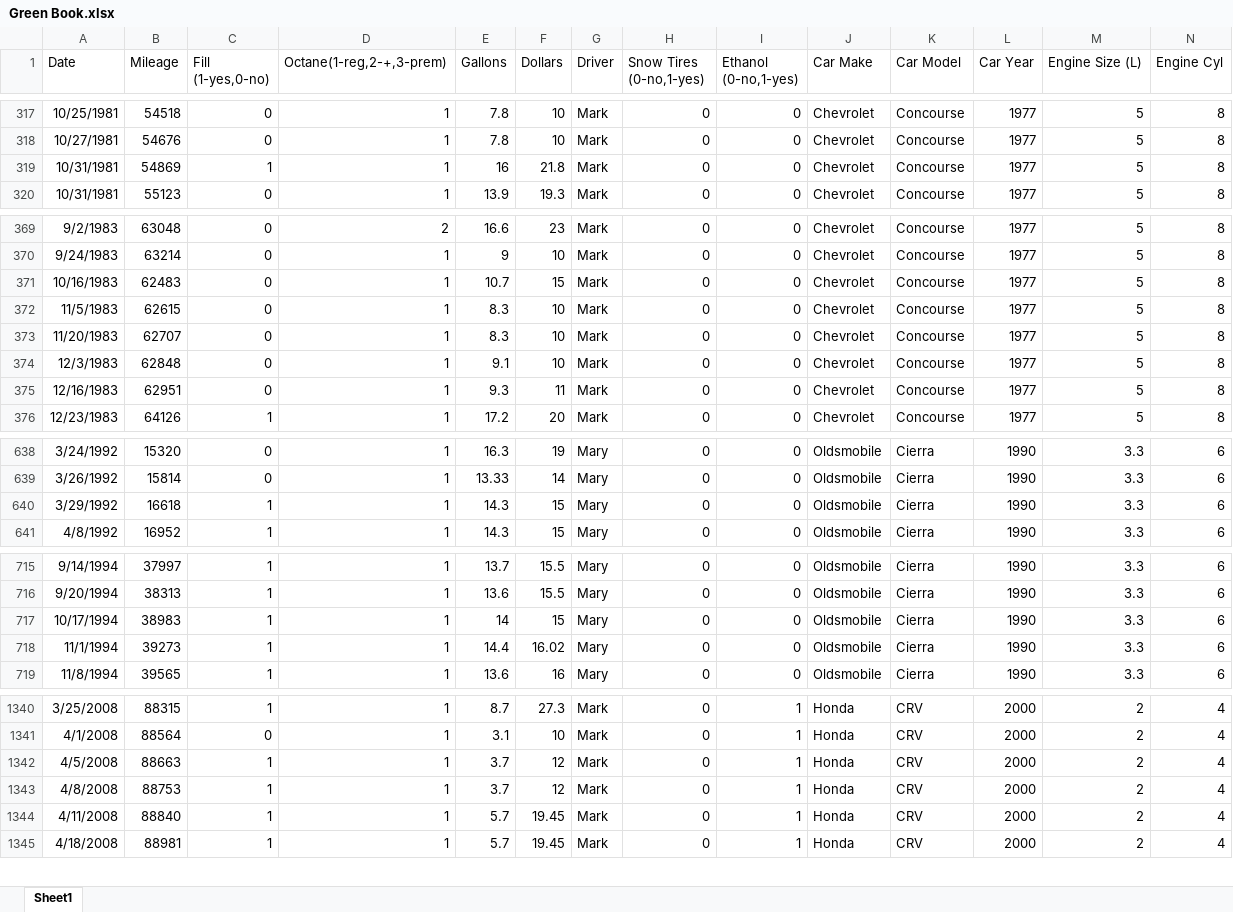
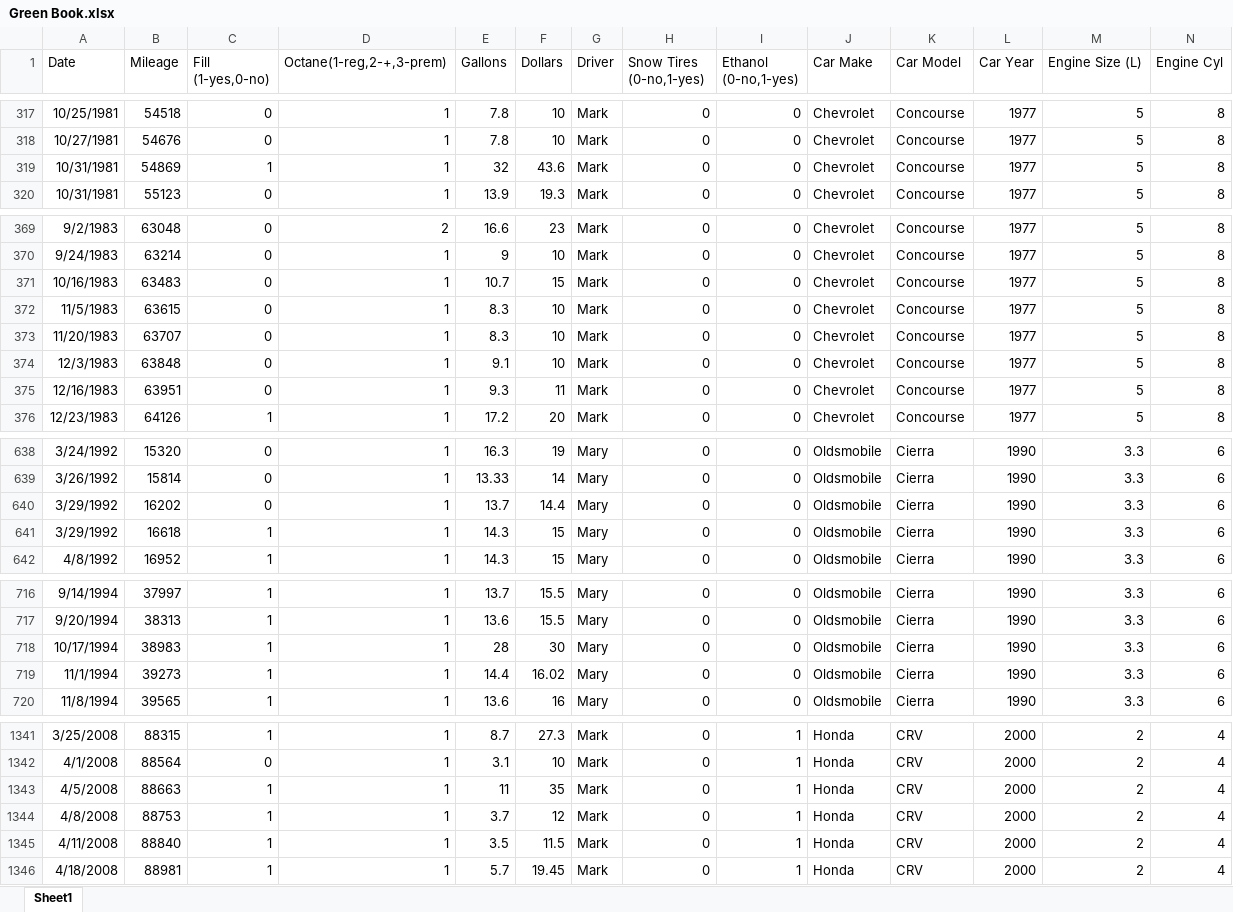
Before and after one commit to andybond13/fontina, an Excel workbook: raw/Green Book.xlsx, sheet Sheet1, drawn as a sheet; only a part is shown, gaps mark what is left out; values as stored, in another font and other column widths than the file's, no borders; addresses are those after the commit; rows hold the shown columns only; the diff covers the shown part only; the diff names each change by its address in the sheet, - before the commit and + after, or states it on an @@ line.

```diff
--- a/raw/Green Book.xlsx (sheet Sheet1)
+++ b/raw/Green Book.xlsx (sheet Sheet1)
-E319 (Gallons): 16
+E319 (Gallons): 32
-F319 (Dollars): 21.8
+F319 (Dollars): 43.6
-B371 (Mileage): 62483
+B371 (Mileage): 63483
-B372 (Mileage): 62615
+B372 (Mileage): 63615
-B373 (Mileage): 62707
+B373 (Mileage): 63707
-B374 (Mileage): 62848
+B374 (Mileage): 63848
-B375 (Mileage): 62951
+B375 (Mileage): 63951
+row 640: 3/29/1992 | 16202 | 0 | 1 | 13.7 | 14.4 | Mary | 0 | 0 | Oldsmobile | Cierra | 1990 | 3.3 | 6
-E718 (Gallons): 14
+E718 (Gallons): 28
-F718 (Dollars): 15
+F718 (Dollars): 30
-E1343 (Gallons): 3.7
+E1343 (Gallons): 11
-F1343 (Dollars): 12
+F1343 (Dollars): 35
-E1345 (Gallons): 5.7
+E1345 (Gallons): 3.5
-F1345 (Dollars): 19.45
+F1345 (Dollars): 11.5
```
Also changed, not shown: 12 edited cells elsewhere in this sheet, raw/Jetta book.xlsx, raw/Red book.xlsx, 4 other files.
